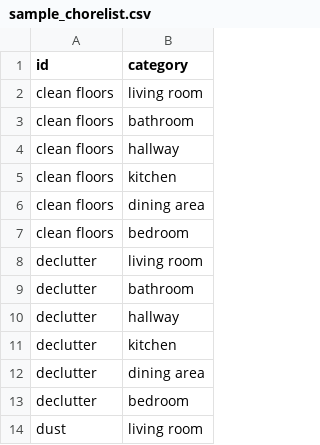
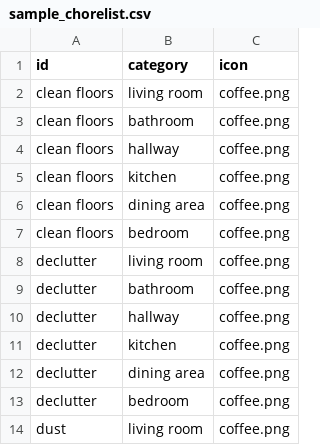
Before and after one commit to dporfirio/chore-tracker, a CSV file: io/sample_chorelist.csv, drawn as a sheet; only a part is shown; the diff names each change by its address in the sheet, - before the commit and + after, or states it on an @@ line.

```diff
--- a/io/sample_chorelist.csv
+++ b/io/sample_chorelist.csv
+column C (icon), rows 2-14: all coffee.png
```
Also changed, not shown: 4 other files.
